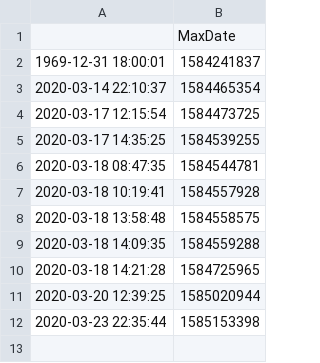
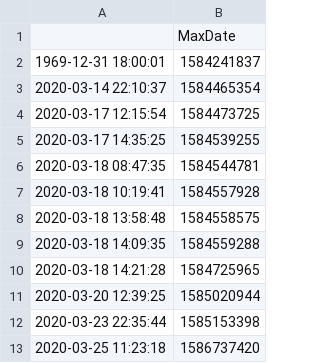
Before and after one commit to noahlibby17/LastFM_API, a CSV file: maxDateRepo.csv, drawn as a sheet.

```diff
--- a/maxDateRepo.csv
+++ b/maxDateRepo.csv
@@ -12 +12,2 @@
 2020-03-23 22:35:44,1585153398
+2020-03-25 11:23:18,1586737420
```
Also changed, not shown: 5 other files.
